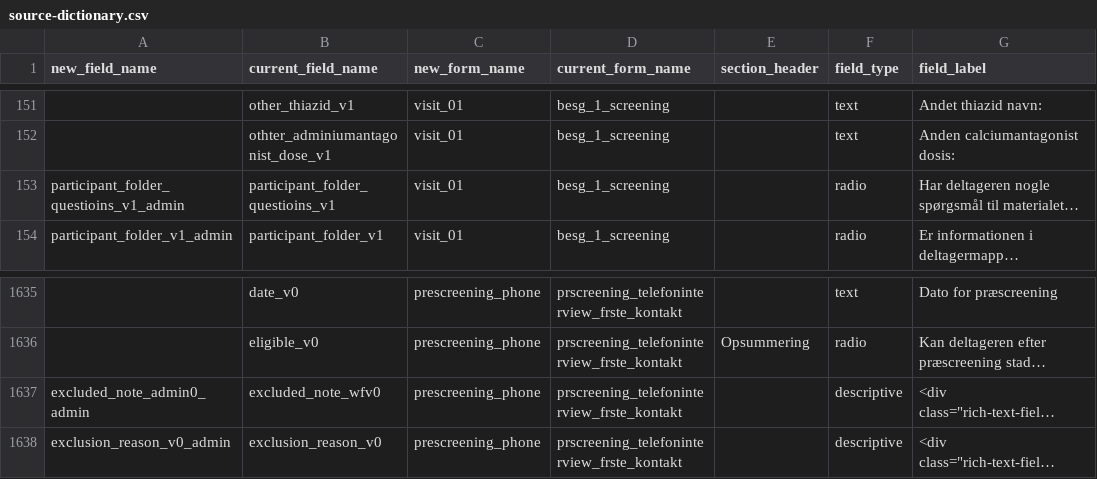
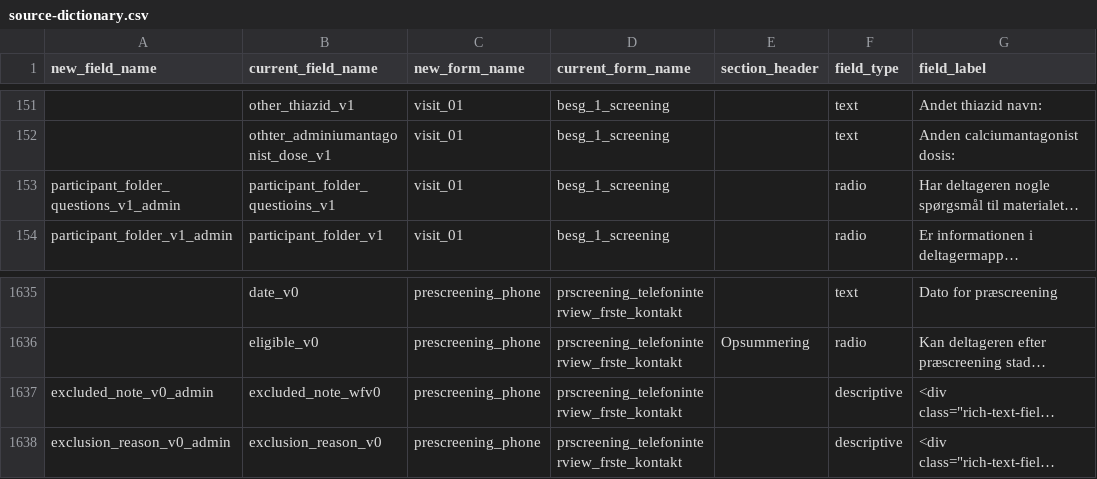
Before and after one commit to onlimit-study/feasibility-data, a CSV file: src/feasibility_data/metadata/redcap/source-dictionary.csv, drawn as a sheet; only a part is shown, gaps mark what is left out; long unchanged cells end in …; the diff names each change by its address in the sheet, - before the commit and + after, or states it on an @@ line.

Commit message:
chore: ✏️ fix "questioins" typo in `source-dictionary.csv`

```diff
--- a/src/feasibility_data/metadata/redcap/source-dictionary.csv
+++ b/src/feasibility_data/metadata/redcap/source-dictionary.csv
-A153 (new_field_name): participant_folder_questioins_v1_admin
+A153 (new_field_name): participant_folder_questions_v1_admin
-A1637 (new_field_name): excluded_note_admin0_admin
+A1637 (new_field_name): excluded_note_v0_admin
```
